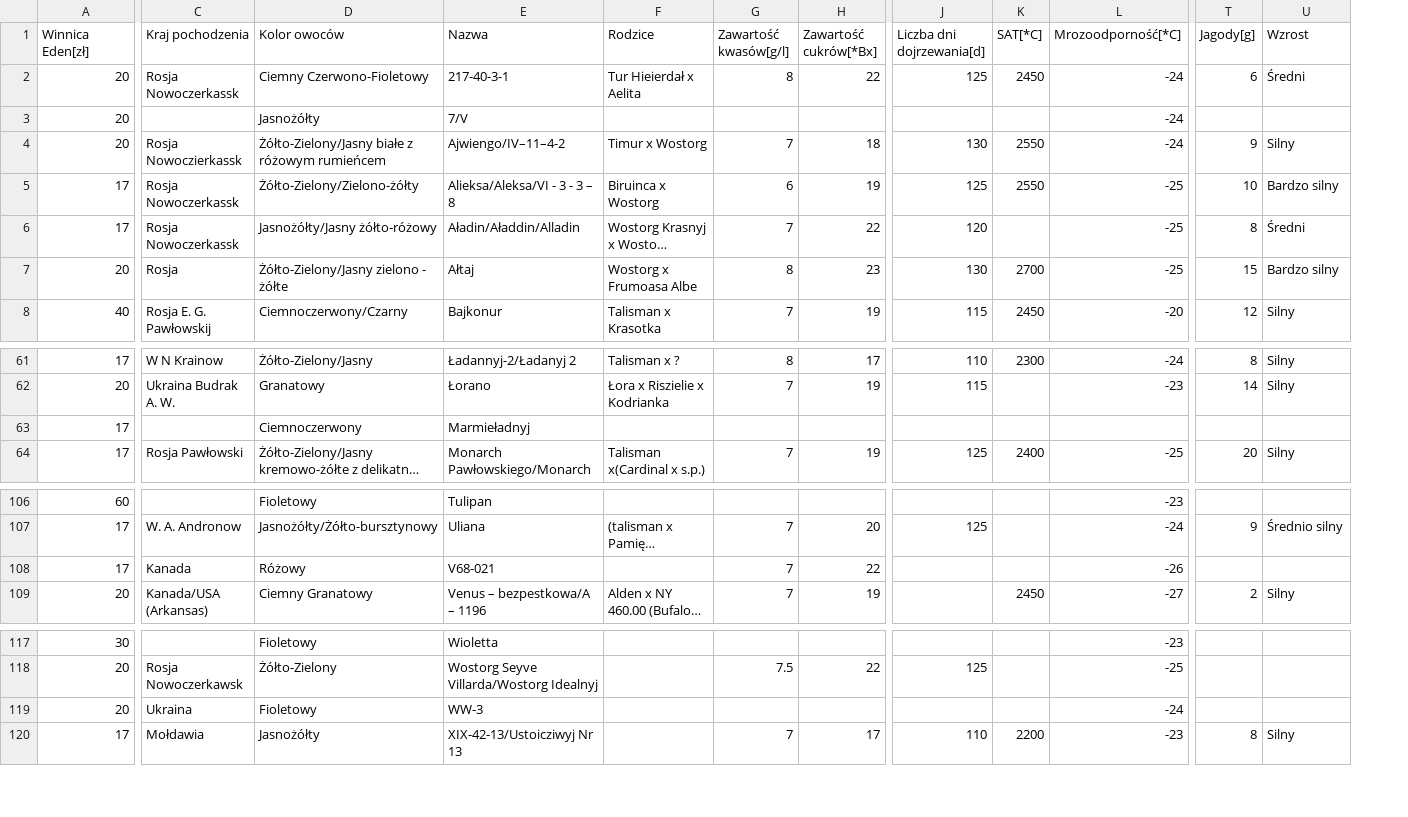
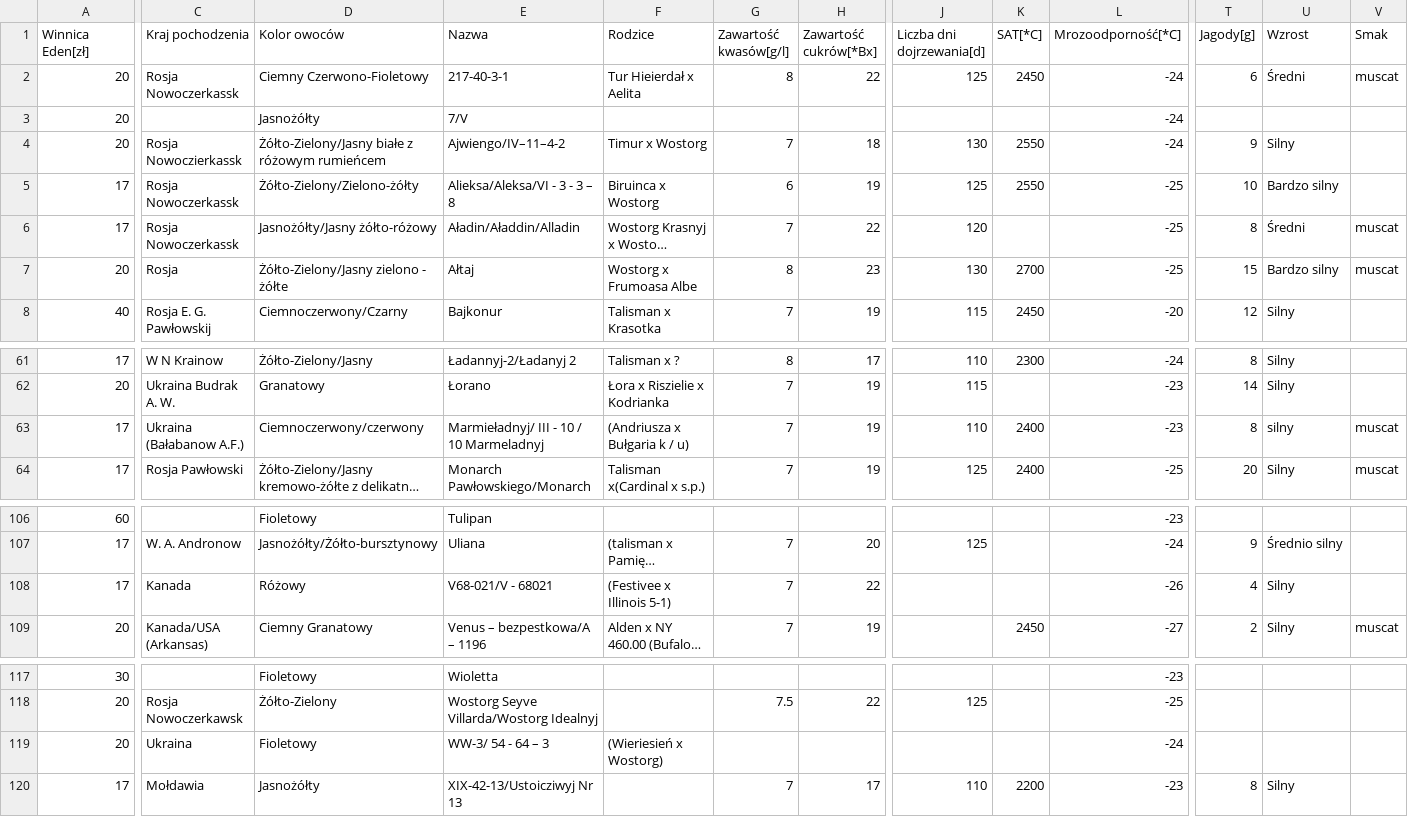
Before and after one commit to wojtekl/dionysus, a CSV file: dionysus.csv, drawn as a sheet; only a part is shown, gaps mark what is left out; long unchanged cells end in …; the diff names each change by its address in the sheet, - before the commit and + after, or states it on an @@ line.

Commit message:
Update dionysus.csv

```diff
--- a/dionysus.csv
+++ b/dionysus.csv
+column V (Smak), rows 2-7: muscat |  |  |  | muscat | muscat; rows 63-64: muscat | muscat; row 109: muscat
-C63 (Kraj pochodzenia): (empty)
+C63 (Kraj pochodzenia): Ukraina (Bałabanow A.F.)
-D63 (Kolor owoców): Ciemnoczerwony
+D63 (Kolor owoców): Ciemnoczerwony/czerwony
-E63 (Nazwa): Marmieładnyj
+E63 (Nazwa): Marmieładnyj/ III - 10 / 10 Marmeladnyj
-F63 (Rodzice): (empty)
+F63 (Rodzice): (Andriusza x Bułgaria k / u)
-G63 (Zawartość kwasów[g/l]): (empty)
+G63 (Zawartość kwasów[g/l]): 7
-H63 (Zawartość cukrów[*Bx]): (empty)
+H63 (Zawartość cukrów[*Bx]): 19
-J63 (Liczba dni dojrzewania[d]): (empty)
+J63 (Liczba dni dojrzewania[d]): 110
-K63 (SAT[*C]): (empty)
+K63 (SAT[*C]): 2400
-L63 (Mrozoodporność[*C]): (empty)
+L63 (Mrozoodporność[*C]): -23
-T63 (Jagody[g]): (empty)
+T63 (Jagody[g]): 8
-U63 (Wzrost): (empty)
+U63 (Wzrost): silny
-E108 (Nazwa): V68-021
+E108 (Nazwa): V68-021/V - 68021
-F108 (Rodzice): (empty)
+F108 (Rodzice): (Festivee x Illinois 5-1)
-T108 (Jagody[g]): (empty)
+T108 (Jagody[g]): 4
-U108 (Wzrost): (empty)
+U108 (Wzrost): Silny
-E119 (Nazwa): WW-3
+E119 (Nazwa): WW-3/ 54 - 64 – 3
-F119 (Rodzice): (empty)
+F119 (Rodzice): (Wieriesień x Wostorg)
```
